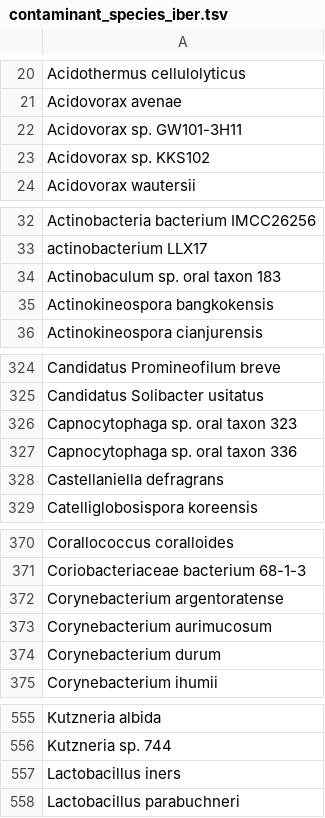
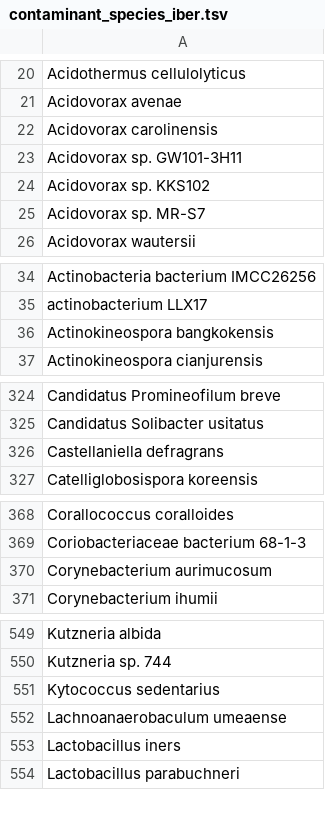
Before and after one commit to ivelsko/smoking_calculus, a TSV file: 05-results.backup/contaminant_species_iber.tsv, drawn as a sheet; only a part is shown, gaps mark what is left out; removed rows and columns are numbered as before the commit, all else as after; the diff covers the shown part only; the diff names each change by its address in the sheet, - before the commit and + after, or states it on an @@ line.

```diff
--- a/05-results.backup/contaminant_species_iber.tsv
+++ b/05-results.backup/contaminant_species_iber.tsv
+row 22: Acidovorax carolinensis
+row 25: Acidovorax sp. MR-S7
-row 34: Actinobaculum sp. oral taxon 183
-row 326: Capnocytophaga sp. oral taxon 323
-row 327: Capnocytophaga sp. oral taxon 336
-row 372: Corynebacterium argentoratense
-row 374: Corynebacterium durum
+row 551: Kytococcus sedentarius
+row 552: Lachnoanaerobaculum umeaense
```
Also changed, not shown: 5 added rows and 9 removed rows elsewhere in this file, 00-documentation.backup/jae_metadata.tsv, 00-documentation.backup/kilteasheen_metadata.tsv, 8 other files.
